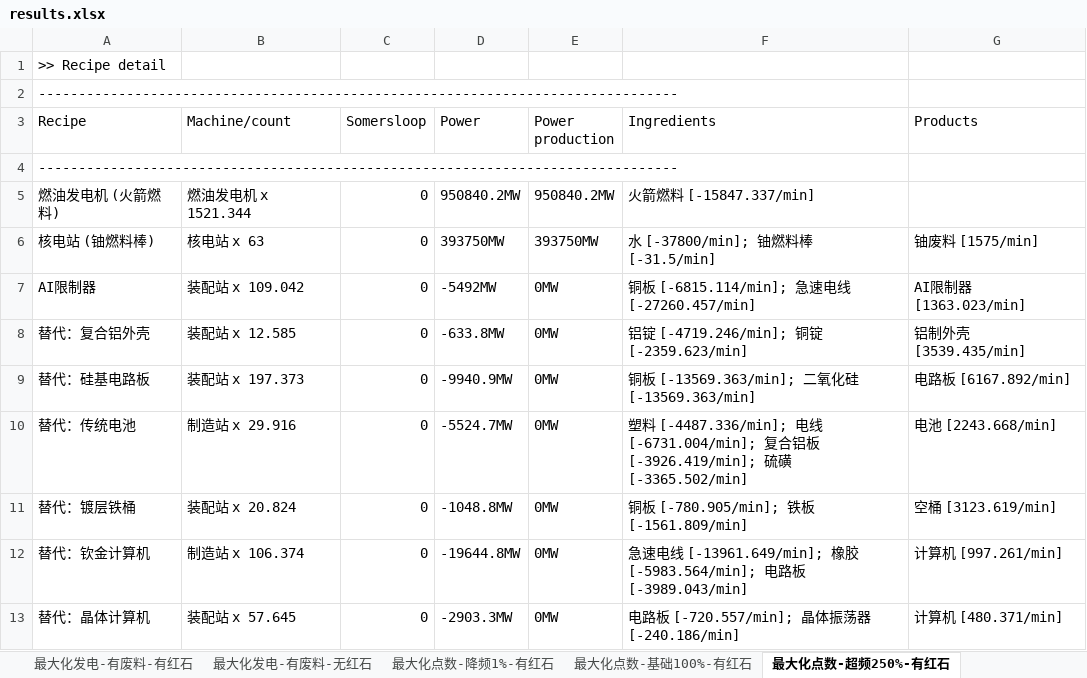
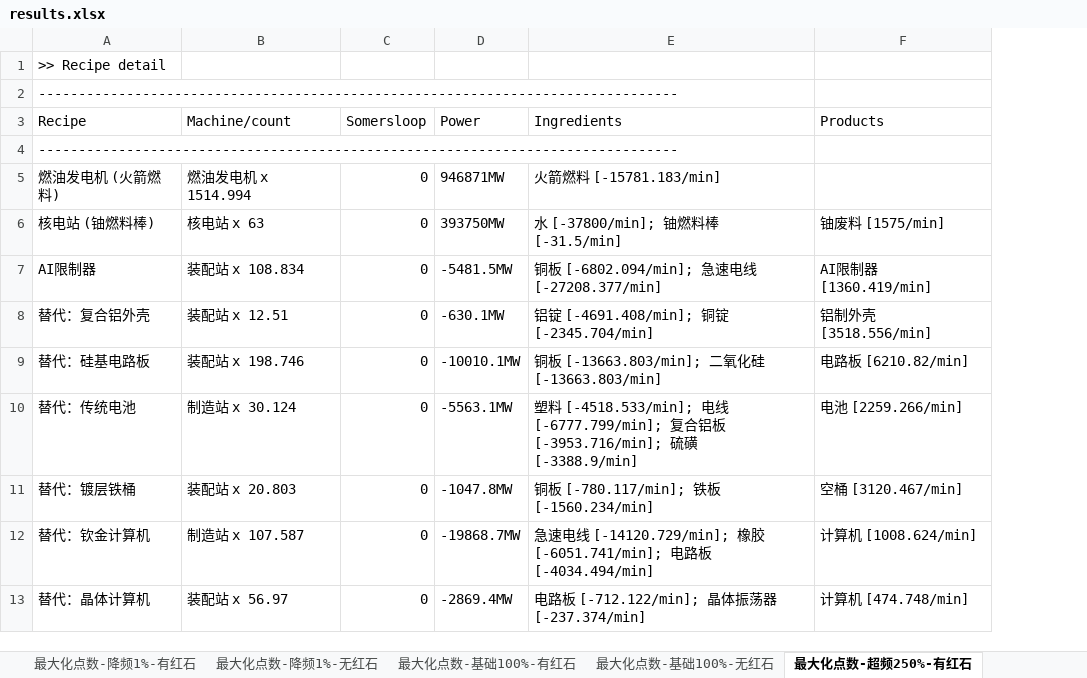
Before and after one commit to entrophite/SatisfactoryProductionCalculate, an Excel workbook: output/results.xlsx, sheet 最大化点数-超频250%-有红石, drawn as a sheet; only a part is shown; values as stored, in another font and other column widths than the file's, no borders; removed rows and columns are numbered as before the commit, all else as after; the diff covers the shown part only; the diff names each change by its address in the sheet, - before the commit and + after, or states it on an @@ line.

Commit message:
fixed sloop count, added apa

```diff
--- a/output/results.xlsx (sheet 最大化点数-超频250%-有红石)
+++ b/output/results.xlsx (sheet 最大化点数-超频250%-有红石)
+sheet tab: 最大化点数-降频1%-无红石
+sheet tab: 最大化点数-基础100%-无红石
-column E (Power production), rows 5-13: 950840.2MW | 393750MW | 0MW | 0MW | 0MW | 0MW | 0MW | 0MW | 0MW
-B5 (Machine/count): 燃油发电机 x 1521.344
+B5 (Machine/count): 燃油发电机 x 1514.994
-D5 (Power): 950840.2MW
+D5 (Power): 946871MW
-E5 (Ingredients): 火箭燃料 [-15847.337/min]
+E5 (Ingredients): 火箭燃料 [-15781.183/min]
-B7 (Machine/count): 装配站 x 109.042
+B7 (Machine/count): 装配站 x 108.834
-D7 (Power): -5492MW
+D7 (Power): -5481.5MW
-E7 (Ingredients): 铜板 [-6815.114/min]; 急速电线 [-27260.457/min]
+E7 (Ingredients): 铜板 [-6802.094/min]; 急速电线 [-27208.377/min]
-F7 (Products): AI限制器 [1363.023/min]
+F7 (Products): AI限制器 [1360.419/min]
-B8 (Machine/count): 装配站 x 12.585
+B8 (Machine/count): 装配站 x 12.51
-D8 (Power): -633.8MW
+D8 (Power): -630.1MW
-E8 (Ingredients): 铝锭 [-4719.246/min]; 铜锭 [-2359.623/min]
+E8 (Ingredients): 铝锭 [-4691.408/min]; 铜锭 [-2345.704/min]
-F8 (Products): 铝制外壳 [3539.435/min]
+F8 (Products): 铝制外壳 [3518.556/min]
-B9 (Machine/count): 装配站 x 197.373
+B9 (Machine/count): 装配站 x 198.746
-D9 (Power): -9940.9MW
+D9 (Power): -10010.1MW
-E9 (Ingredients): 铜板 [-13569.363/min]; 二氧化硅 [-13569.363/min]
+E9 (Ingredients): 铜板 [-13663.803/min]; 二氧化硅 [-13663.803/min]
-F9 (Products): 电路板 [6167.892/min]
+F9 (Products): 电路板 [6210.82/min]
-B10 (Machine/count): 制造站 x 29.916
+B10 (Machine/count): 制造站 x 30.124
-D10 (Power): -5524.7MW
+D10 (Power): -5563.1MW
-E10 (Ingredients): …料 [-4487.336/min]; 电线 [-6731.004/min]; 复合铝板 [-3926.419/min]; 硫磺 [-3365.502/min]
+E10 (Ingredients): …料 [-4518.533/min]; 电线 [-6777.799/min]; 复合铝板 [-3953.716/min]; 硫磺 [-3388.9/min]
-F10 (Products): 电池 [2243.668/min]
+F10 (Products): 电池 [2259.266/min]
-B11 (Machine/count): 装配站 x 20.824
+B11 (Machine/count): 装配站 x 20.803
-D11 (Power): -1048.8MW
+D11 (Power): -1047.8MW
-E11 (Ingredients): 铜板 [-780.905/min]; 铁板 [-1561.809/min]
+E11 (Ingredients): 铜板 [-780.117/min]; 铁板 [-1560.234/min]
-F11 (Products): 空桶 [3123.619/min]
+F11 (Products): 空桶 [3120.467/min]
-B12 (Machine/count): 制造站 x 106.374
+B12 (Machine/count): 制造站 x 107.587
-D12 (Power): -19644.8MW
+D12 (Power): -19868.7MW
-E12 (Ingredients): …线 [-13961.649/min]; 橡胶 [-5983.564/min]; 电路板 [-3989.043/min]
+E12 (Ingredients): …线 [-14120.729/min]; 橡胶 [-6051.741/min]; 电路板 [-4034.494/min]
-F12 (Products): 计算机 [997.261/min]
+F12 (Products): 计算机 [1008.624/min]
-B13 (Machine/count): 装配站 x 57.645
+B13 (Machine/count): 装配站 x 56.97
-D13 (Power): -2903.3MW
+D13 (Power): -2869.4MW
-E13 (Ingredients): 电路板 [-720.557/min]; 晶体振荡器 [-240.186/min]
+E13 (Ingredients): 电路板 [-712.122/min]; 晶体振荡器 [-237.374/min]
-F13 (Products): 计算机 [480.371/min]
+F13 (Products): 计算机 [474.748/min]
```
Also changed, not shown: 5 added rows, 3 removed rows and 306 edited cells elsewhere in this sheet, sheet 最大化点数-降频1%-有红石, sheet 最大化点数-基础100%-有红石, sheet 最大化发电-无废料-铀钸镄-允许转化-有红石, sheet 最大化发电-无废料-回收钸-无转化-有红石, sheet 最大化发电-无废料-铀钸镄-无转化-有红石, sheet 最大化发电-无废料-回收钸-允许转化-有红石, 6 more sheets, other sheet tabs, 30 other files.
